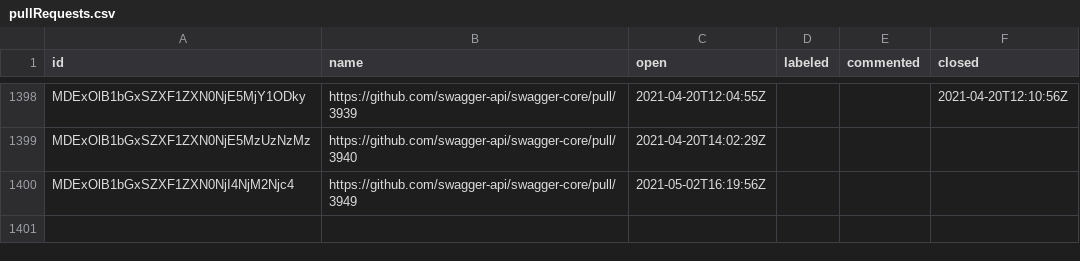
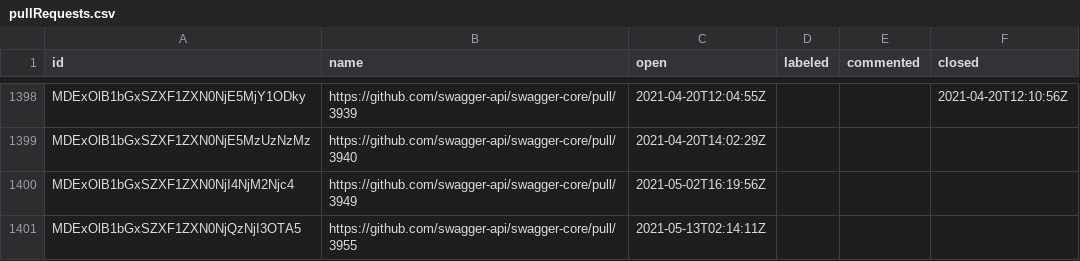
Before and after one commit to SmartBear/swagger-oselvar-metrics, a CSV file: data/swagger-api/swagger-core/pullRequests.csv, drawn as a sheet; only a part is shown, gaps mark what is left out.

```diff
--- a/data/swagger-api/swagger-core/pullRequests.csv
+++ b/data/swagger-api/swagger-core/pullRequests.csv
@@ -1400 +1400,2 @@ MDExOlB1bGxSZXF1ZXN0NjE5MzUzNzMz,https://github.com/swagger-api/swagger-core/pul
 MDExOlB1bGxSZXF1ZXN0NjI4NjM2Njc4,https://github.com/swagger-api/swagger-core/pull/3949,2021-05-02T16:19:56Z,,,
+MDExOlB1bGxSZXF1ZXN0NjQzNjI3OTA5,https://github.com/swagger-api/swagger-core/pull/3955,2021-05-13T02:14:11Z,,,
```
Also changed, not shown: data/swagger-api/swagger-ui/pullRequests.csv.
